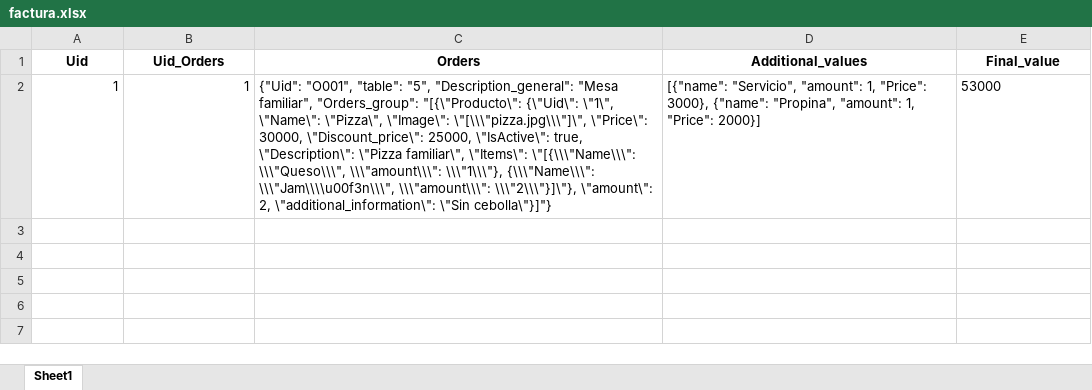
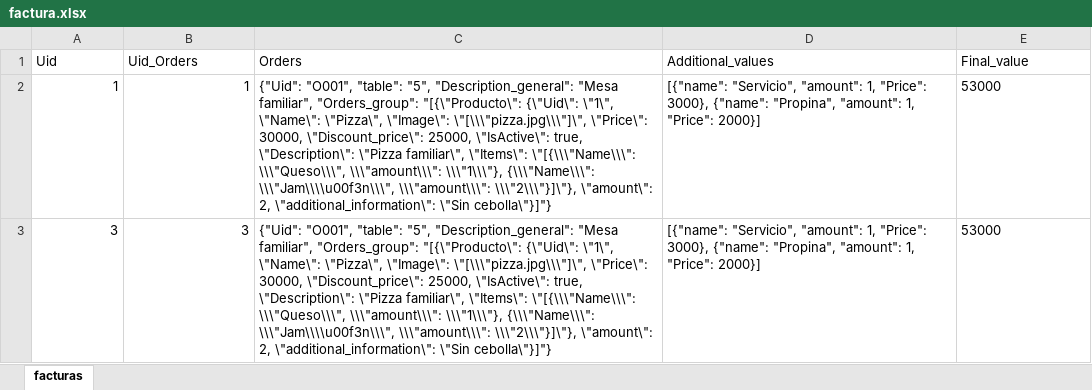
Before and after one commit to Pulloc-oficial/gestor-restaurante, an Excel workbook: db/factura.xlsx, sheet facturas, drawn as a sheet; values as stored, in another font and other column widths than the file's, no borders; the diff names each change by its address in the sheet, - before the commit and + after, or states it on an @@ line.

```diff
--- a/db/factura.xlsx (sheet facturas)
+++ b/db/factura.xlsx (sheet facturas)
-sheet tab: Sheet1
+sheet tab: facturas
@@ A1:E1 bold: on → off, alignment: center → left @@
+row 3: 3 | 3 | {"Uid": "O001", "table": "5", "Description_general": "Mesa familiar", "Orders_group": "[{\"Producto\": {\"Uid\": \"1\", \"Name\": \"Pizza\", \"Image\": \"[\\\"pizza.jpg\\\"]\", \"Price\": 30000, \"Discount_price\": 25000, \"IsActive\": true, \"Description\": \"Pizza familiar\", \"Items\": \"[{\\\"Name\\\": \\\"Queso\\\", \\\"amount\\\": \\\"1\\\"}, {\\\"Name\\\": \\\"Jam\\\\u00f3n\\\", \\\"amount\\\": \\\"2\\\"}]\"}, \"amount\": 2, \"additional_information\": \"Sin cebolla\"}]"} | [{"name": "Servicio", "amount": 1, "Price": 3000}, {"name": "Propina", "amount": 1, "Price": 2000}] | 53000
```
Also changed, not shown: db/orden.xlsx, db/producto.xlsx, 3 other files.
